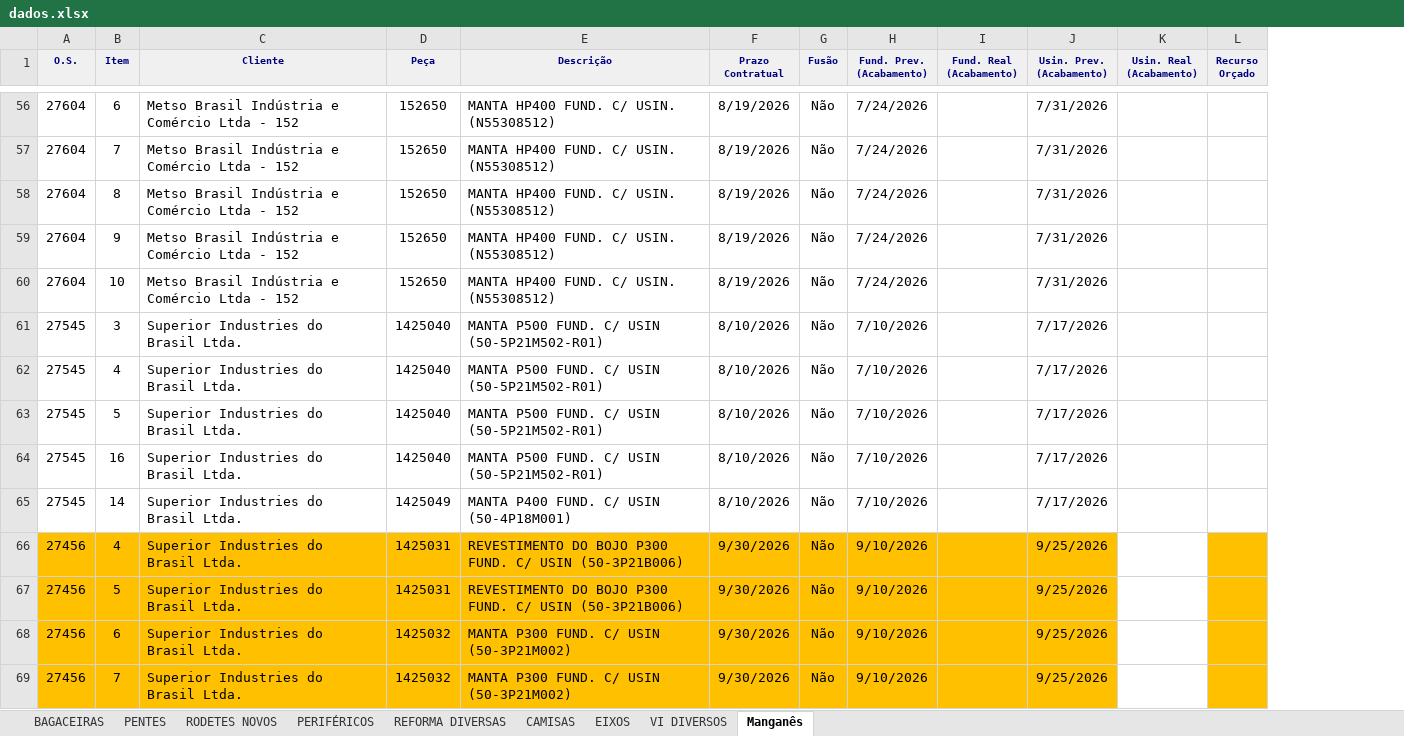
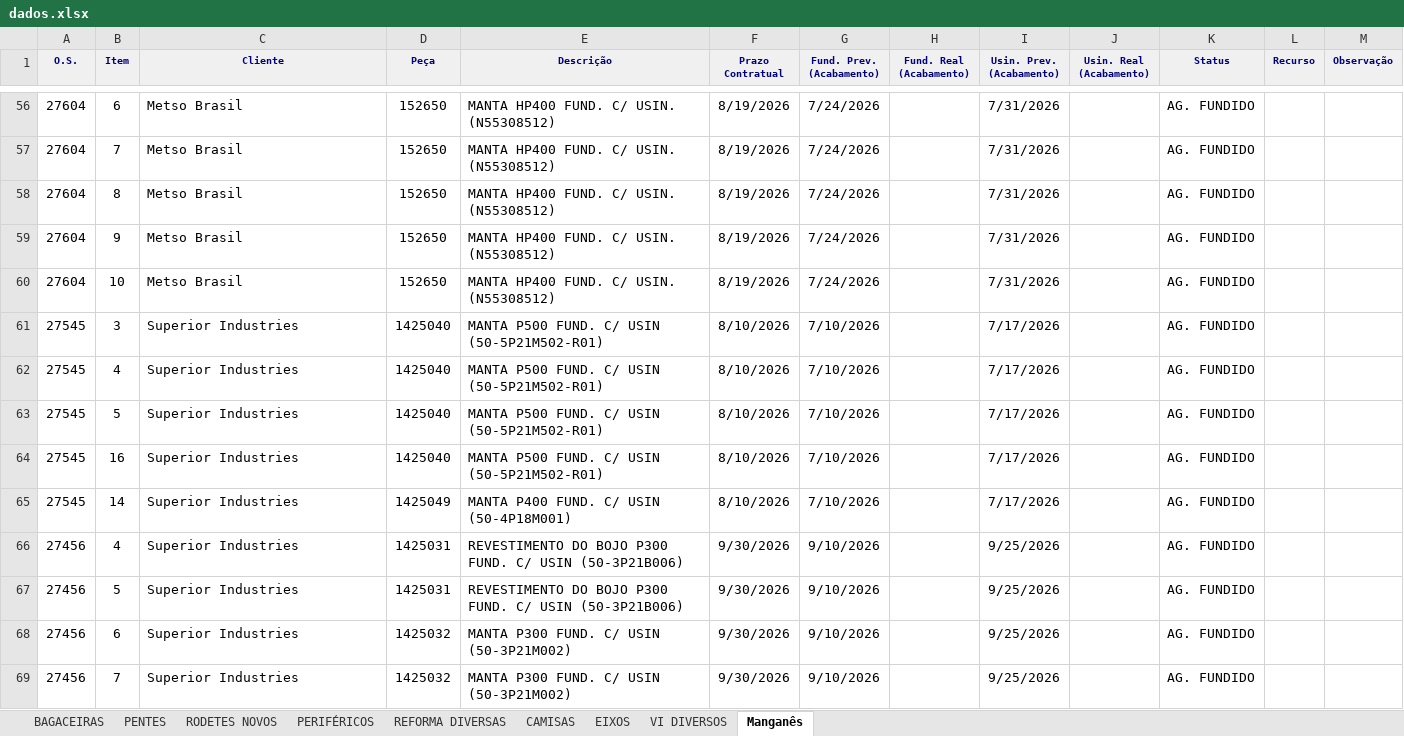
Before and after one commit to marcelodilena/carteira_prod, an Excel workbook: dados.xlsx, sheet Manganês, drawn as a sheet; only a part is shown, gaps mark what is left out; values as stored, in another font and other column widths than the file's, no borders; removed rows and columns are numbered as before the commit, all else as after; ↵ is a line break in a cell; the diff covers the shown part only; the diff names each change by its address in the sheet, - before the commit and + after, or states it on an @@ line.

```diff
--- a/dados.xlsx (sheet Manganês)
+++ b/dados.xlsx (sheet Manganês)
-column G (Fusão), rows 56-69: all Não
+column K (Status), rows 56-69: all AG. FUNDIDO
+column M (Observação), empty
-L1: Recurso ↵ Orçado
+L1: Recurso
-C56:C60 (Cliente): Metso Brasil Indústria e Comércio Ltda - 152
+C56:C60 (Cliente): Metso Brasil
-C61:C69 (Cliente): Superior Industries do Brasil Ltda.
+C61:C69 (Cliente): Superior Industries
-A66:F69 fill: #FFC000
+A66:F69 fill: none
-G66:I69 fill: #FFC000
+G66:I69 fill: none
-L66:L69 fill: #FFC000
+L66:L69 fill: none
```
Also changed, not shown: 98 edited cells and cell formats elsewhere in this sheet, 1 other file.
